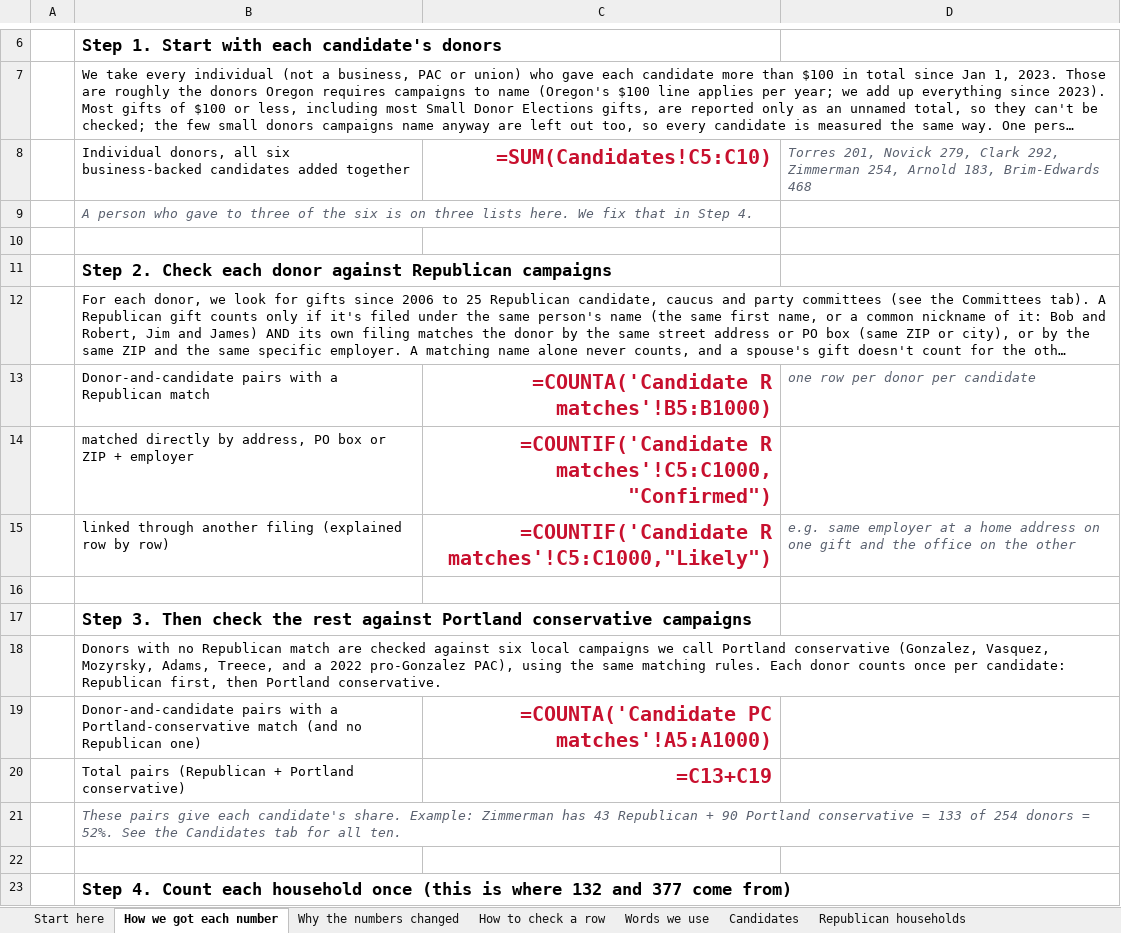
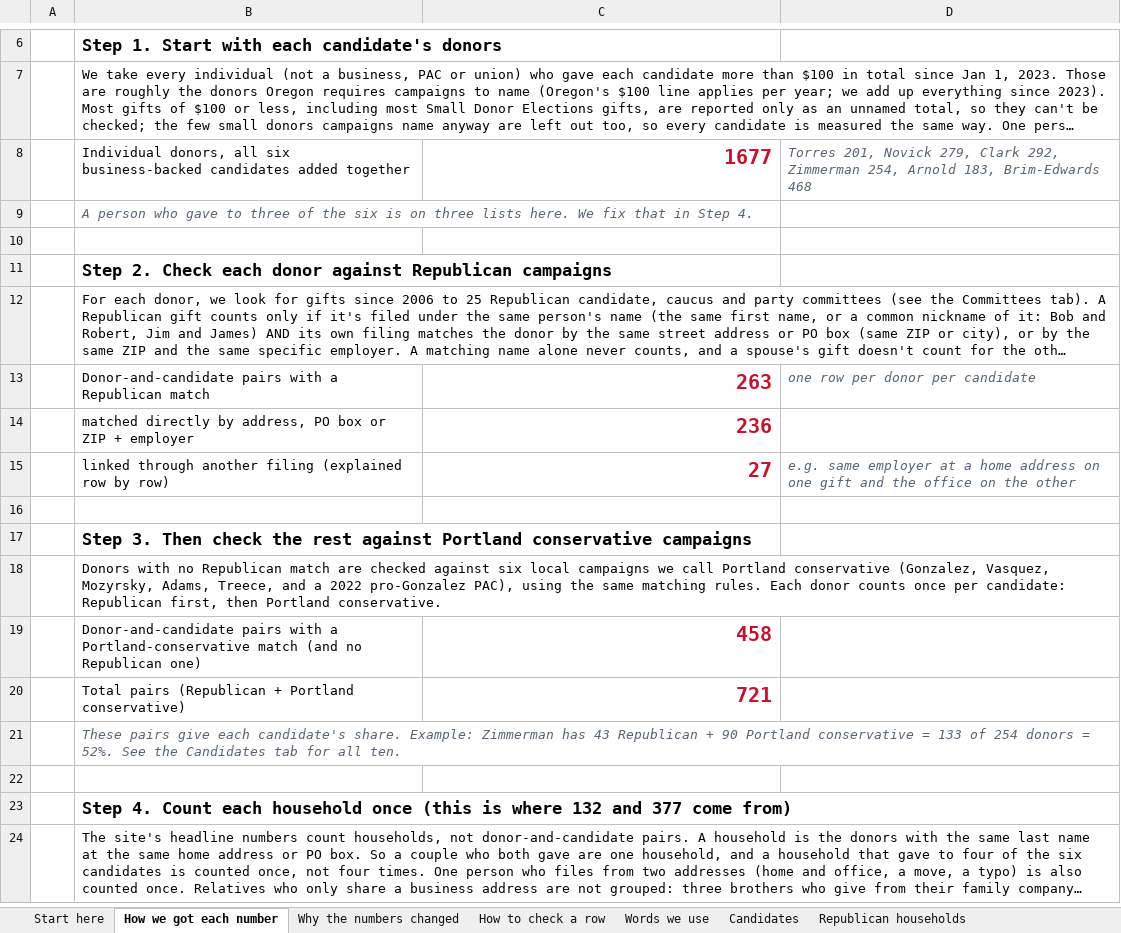
Before and after one commit to WizKaliko/whosbuyingpdx, an Excel workbook: data/whos-buying-pdx-data.xlsx, sheet How we got each number, drawn as a sheet; only a part is shown, gaps mark what is left out; the shorter side is filled out with more unchanged rows; long unchanged cells end in …; values as stored, in another font and other column widths than the file's, no borders; formulas without a stored value are shown as written; the diff covers the shown part only; the diff names each change by its address in the sheet, - before the commit and + after, or states it on an @@ line.

```diff
--- a/data/whos-buying-pdx-data.xlsx (sheet How we got each number)
+++ b/data/whos-buying-pdx-data.xlsx (sheet How we got each number)
-C8: =SUM(Candidates!C5:C10)
+C8: 1677
-C13: =COUNTA('Candidate R matches'!B5:B1000)
+C13: 263
-C14: =COUNTIF('Candidate R matches'!C5:C1000,"Confirmed")
+C14: 236
-C15: =COUNTIF('Candidate R matches'!C5:C1000,"Likely")
+C15: 27
-C19: =COUNTA('Candidate PC matches'!A5:A1000)
+C19: 458
-C20: =C13+C19
+C20: 721
```
Also changed, not shown: 10 edited cells elsewhere in this sheet, sheet Candidates, sheet Committees, sheet Republican households, sheet Candidate R matches, sheet Candidate PC matches, sheet Gifts, 1 more sheet.
